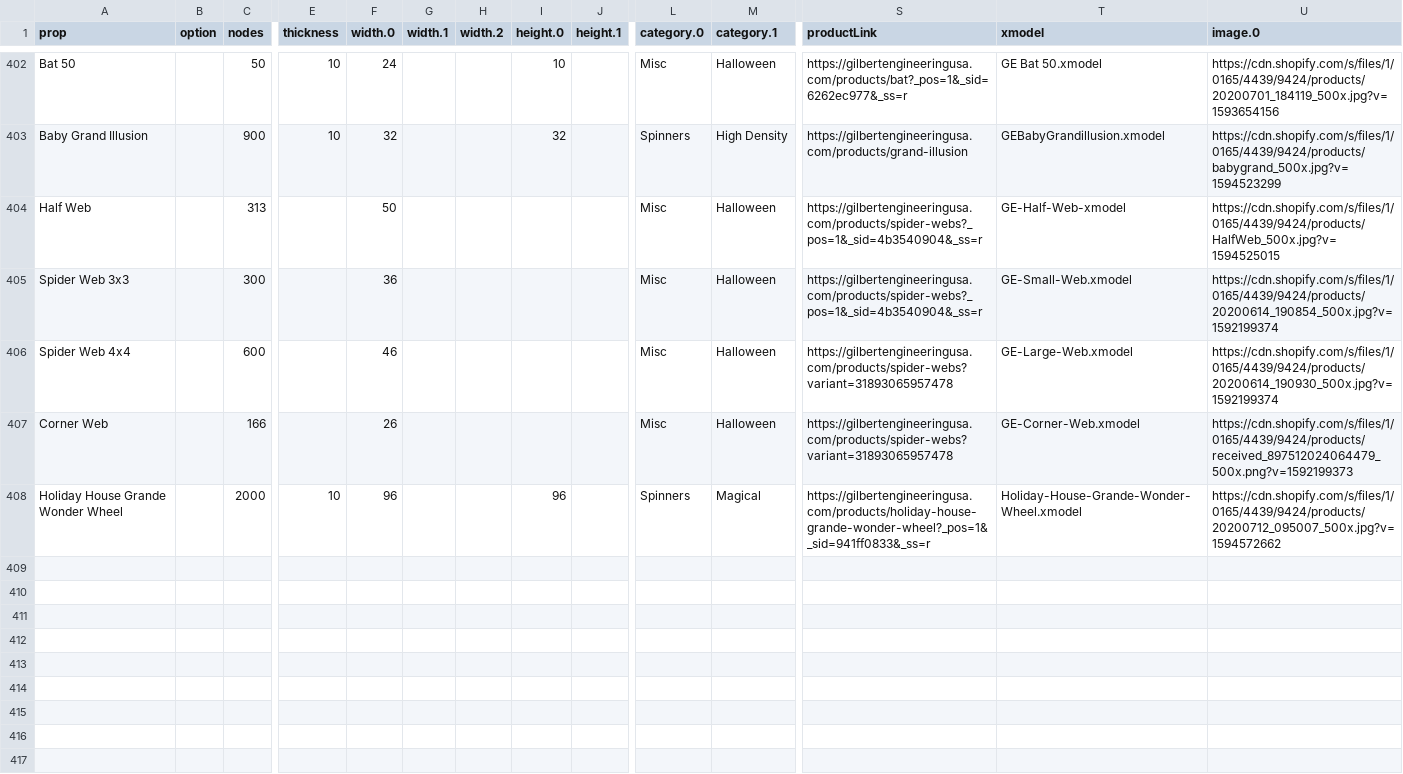
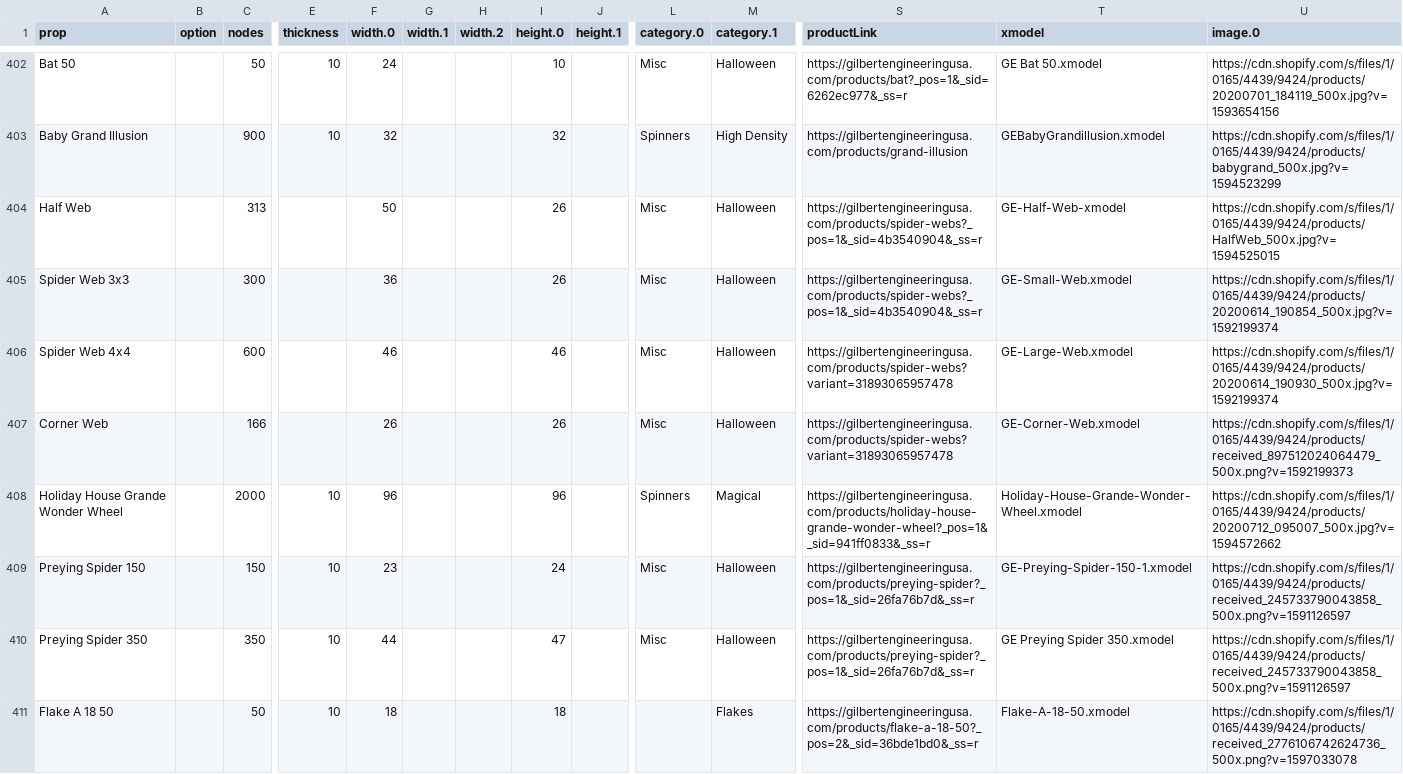
Before and after one commit to GEUSA/xmodels, a CSV file: ge-props.csv, drawn as a sheet; only a part is shown, gaps mark what is left out; rows hold the shown columns only; the diff covers the shown part only; the diff names each change by its address in the sheet, - before the commit and + after, or states it on an @@ line.

Commit message:
Add files via upload

```diff
--- a/ge-props.csv
+++ b/ge-props.csv
-I404:I405 (height.0): (empty)
+I404:I405 (height.0): 26
-I406 (height.0): (empty)
+I406 (height.0): 46
-I407 (height.0): (empty)
+I407 (height.0): 26
+row 409: Preying Spider 150 |  | 150 | 10 | 23 |  |  | 24 |  | Misc | Halloween | https://gilbertengineeringusa.com/products/preying-spider?_pos=1&_sid=26fa76b7d&_ss=r | GE-Preying-Spider-150-1.xmodel | https://cdn.shopify.com/s/files/1/0165/4439/9424/products/received_245733790043858_500x.png?v=1591126597
+row 410: Preying Spider 350 |  | 350 | 10 | 44 |  |  | 47 |  | Misc | Halloween | https://gilbertengineeringusa.com/products/preying-spider?_pos=1&_sid=26fa76b7d&_ss=r | GE Preying Spider 350.xmodel | https://cdn.shopify.com/s/files/1/0165/4439/9424/products/received_245733790043858_500x.png?v=1591126597
+row 411: Flake A 18 50 |  | 50 | 10 | 18 |  |  | 18 |  |  | Flakes | https://gilbertengineeringusa.com/products/flake-a-18-50?_pos=2&_sid=36bde1bd0&_ss=r | Flake-A-18-50.xmodel | https://cdn.shopify.com/s/files/1/0165/4439/9424/products/received_2776106742624736_500x.png?v=1597033078
```
Also changed, not shown: 9 added rows, 2 removed rows and 28 edited cells elsewhere in this file.
